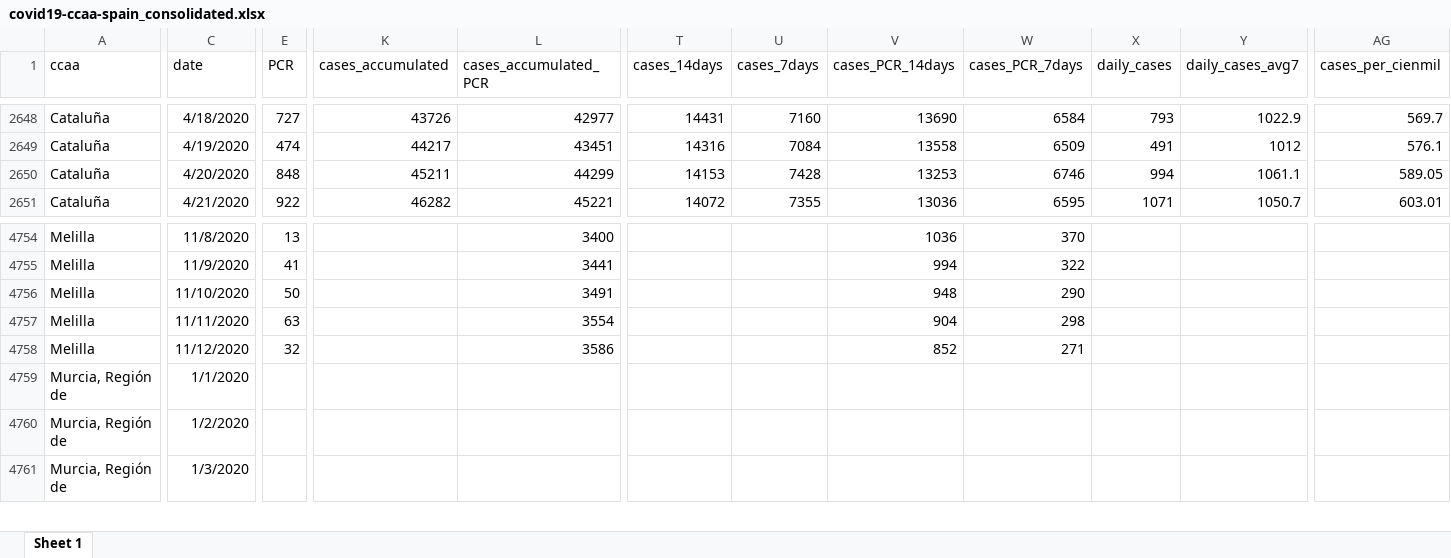
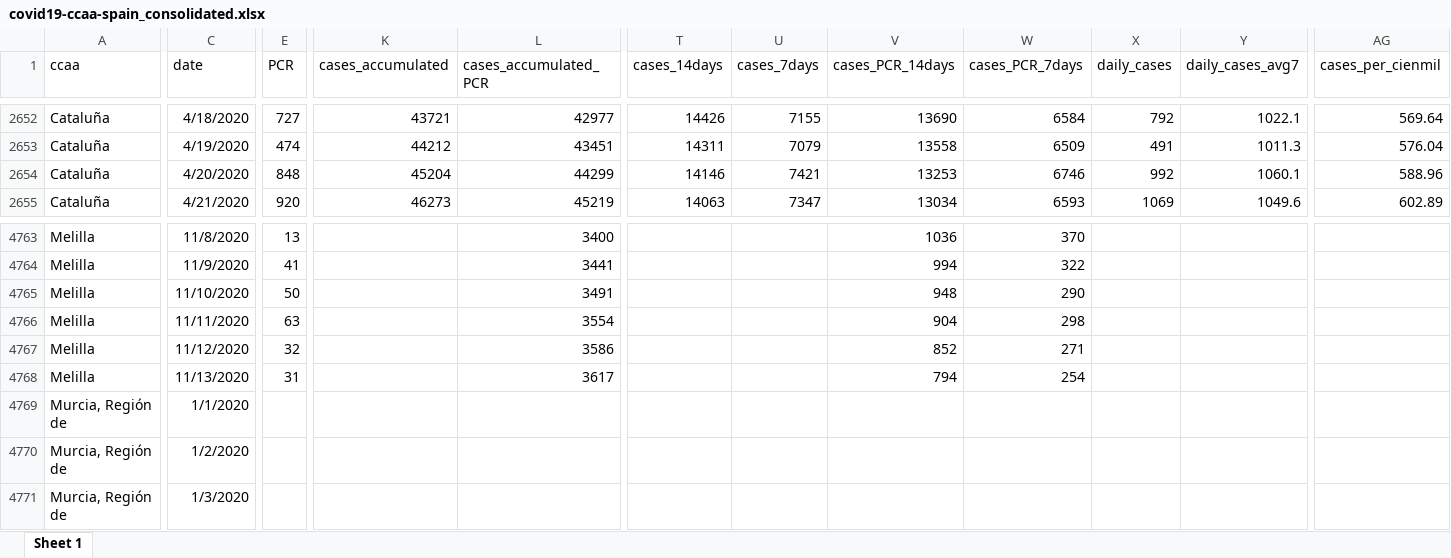
Before and after one commit to montera34/escovid19data, an Excel workbook: data/output/covid19-ccaa-spain_consolidated.xlsx, sheet Sheet 1, drawn as a sheet; only a part is shown, gaps mark what is left out; values as stored, in another font and other column widths than the file's, no borders; addresses are those after the commit; rows hold the shown columns only; the diff covers the shown part only; the diff names each change by its address in the sheet, - before the commit and + after, or states it on an @@ line.

```diff
--- a/data/output/covid19-ccaa-spain_consolidated.xlsx (sheet Sheet 1)
+++ b/data/output/covid19-ccaa-spain_consolidated.xlsx (sheet Sheet 1)
-K2652 (cases_accumulated): 43726
+K2652 (cases_accumulated): 43721
-T2652 (cases_14days): 14431
+T2652 (cases_14days): 14426
-U2652 (cases_7days): 7160
+U2652 (cases_7days): 7155
-X2652 (daily_cases): 793
+X2652 (daily_cases): 792
-Y2652 (daily_cases_avg7): 1022.9
+Y2652 (daily_cases_avg7): 1022.1
-AG2652 (cases_per_cienmil): 569.7
+AG2652 (cases_per_cienmil): 569.64
-K2653 (cases_accumulated): 44217
+K2653 (cases_accumulated): 44212
-T2653 (cases_14days): 14316
+T2653 (cases_14days): 14311
-U2653 (cases_7days): 7084
+U2653 (cases_7days): 7079
-Y2653 (daily_cases_avg7): 1012
+Y2653 (daily_cases_avg7): 1011.3
-AG2653 (cases_per_cienmil): 576.1
+AG2653 (cases_per_cienmil): 576.04
-K2654 (cases_accumulated): 45211
+K2654 (cases_accumulated): 45204
-T2654 (cases_14days): 14153
+T2654 (cases_14days): 14146
-U2654 (cases_7days): 7428
+U2654 (cases_7days): 7421
-X2654 (daily_cases): 994
+X2654 (daily_cases): 992
-Y2654 (daily_cases_avg7): 1061.1
+Y2654 (daily_cases_avg7): 1060.1
-AG2654 (cases_per_cienmil): 589.05
+AG2654 (cases_per_cienmil): 588.96
-E2655 (PCR): 922
+E2655 (PCR): 920
-K2655 (cases_accumulated): 46282
+K2655 (cases_accumulated): 46273
-L2655 (cases_accumulated_PCR): 45221
+L2655 (cases_accumulated_PCR): 45219
-T2655 (cases_14days): 14072
+T2655 (cases_14days): 14063
-U2655 (cases_7days): 7355
+U2655 (cases_7days): 7347
-V2655 (cases_PCR_14days): 13036
+V2655 (cases_PCR_14days): 13034
-W2655 (cases_PCR_7days): 6595
+W2655 (cases_PCR_7days): 6593
-X2655 (daily_cases): 1071
+X2655 (daily_cases): 1069
-Y2655 (daily_cases_avg7): 1050.7
+Y2655 (daily_cases_avg7): 1049.6
-AG2655 (cases_per_cienmil): 603.01
+AG2655 (cases_per_cienmil): 602.89
+row 4768: Melilla | 11/13/2020 | 31 |  | 3617 |  |  | 794 | 254
```
Also changed, not shown: 12 added rows and 1119 edited cells elsewhere in this sheet, data/output/covid19-spain_consolidated.xlsx, 7 other files.
